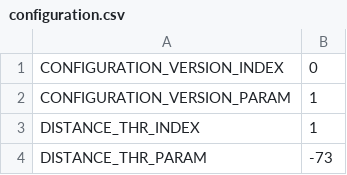
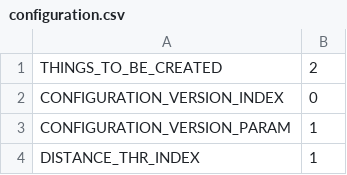
Before and after one commit to mirkokurt/arduino-sdct-configuration-script, a CSV file: configuration.csv, drawn as a sheet; only a part is shown; the shorter side is filled out with more unchanged rows; the diff names each change by its address in the sheet, - before the commit and + after, or states it on an @@ line.

Commit message:
Things created if not existing

```diff
--- a/configuration.csv
+++ b/configuration.csv
+row 1: THINGS_TO_BE_CREATED | 2
```
Also changed, not shown: 2 other files.
